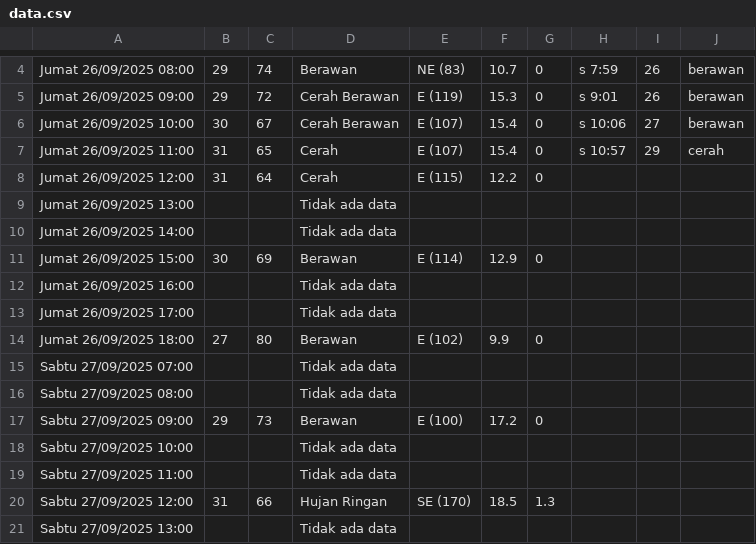
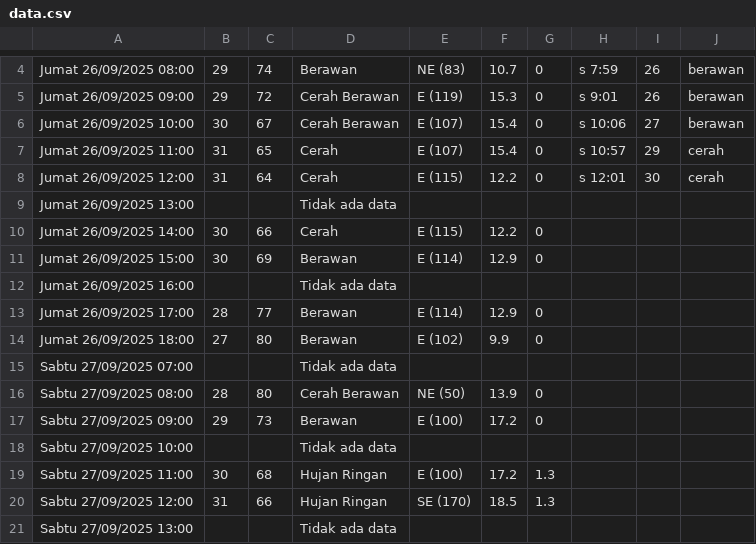
Before and after one commit to RIKASHIKI/collect_weather_data, a CSV file: data.csv, drawn as a sheet; only a part is shown, gaps mark what is left out; the diff covers the shown part only.

```diff
--- a/data.csv
+++ b/data.csv
@@ -7,14 +7,14 @@ Jumat 26/09/2025 10:00,30,67,Cerah Berawan,E (107),15.4,0,s 10:06,27,berawan
 Jumat 26/09/2025 11:00,31,65,Cerah,E (107),15.4,0,s 10:57,29,cerah
-Jumat 26/09/2025 12:00,31,64,Cerah,E (115),12.2,0,,,
+Jumat 26/09/2025 12:00,31,64,Cerah,E (115),12.2,0,s 12:01,30,cerah
 Jumat 26/09/2025 13:00,,,Tidak ada data,,,,,,
-Jumat 26/09/2025 14:00,,,Tidak ada data,,,,,,
+Jumat 26/09/2025 14:00,30,66,Cerah,E (115),12.2,0,,,
 Jumat 26/09/2025 15:00,30,69,Berawan,E (114),12.9,0,,,
 Jumat 26/09/2025 16:00,,,Tidak ada data,,,,,,
-Jumat 26/09/2025 17:00,,,Tidak ada data,,,,,,
+Jumat 26/09/2025 17:00,28,77,Berawan,E (114),12.9,0,,,
 Jumat 26/09/2025 18:00,27,80,Berawan,E (102),9.9,0,,,
 Sabtu 27/09/2025 07:00,,,Tidak ada data,,,,,,
-Sabtu 27/09/2025 08:00,,,Tidak ada data,,,,,,
+Sabtu 27/09/2025 08:00,28,80,Cerah Berawan,NE (50),13.9,0,,,
 Sabtu 27/09/2025 09:00,29,73,Berawan,E (100),17.2,0,,,
 Sabtu 27/09/2025 10:00,,,Tidak ada data,,,,,,
-Sabtu 27/09/2025 11:00,,,Tidak ada data,,,,,,
+Sabtu 27/09/2025 11:00,30,68,Hujan Ringan,E (100),17.2,1.3,,,
 Sabtu 27/09/2025 12:00,31,66,Hujan Ringan,SE (170),18.5,1.3,,,
```
Also changed, not shown: 36 edited cells elsewhere in this file, 1 other file.
